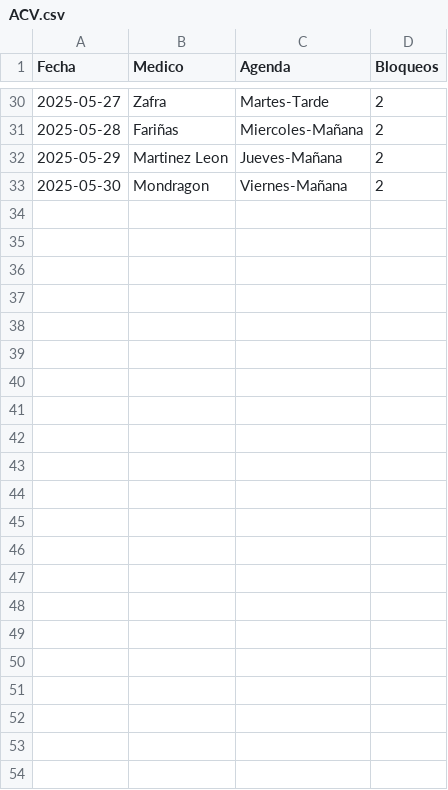
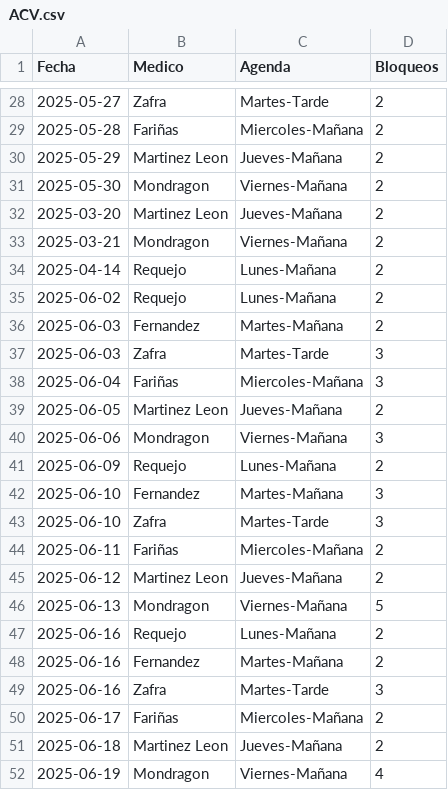
Before and after one commit to cristinogomez/uga_anexo, a CSV file: ACV.csv, drawn as a sheet; only a part is shown, gaps mark what is left out; the diff covers the shown part only; the diff names each change by its address in the sheet, - before the commit and + after, or states it on an @@ line.

```diff
--- a/ACV.csv
+++ b/ACV.csv
+row 32: 2025-03-20 | Martinez Leon | Jueves-Mañana | 2
+row 33: 2025-03-21 | Mondragon | Viernes-Mañana | 2
+row 34: 2025-04-14 | Requejo | Lunes-Mañana | 2
+row 35: 2025-06-02 | Requejo | Lunes-Mañana | 2
+row 36: 2025-06-03 | Fernandez | Martes-Mañana | 2
+row 37: 2025-06-03 | Zafra | Martes-Tarde | 3
+row 38: 2025-06-04 | Fariñas | Miercoles-Mañana | 3
+row 39: 2025-06-05 | Martinez Leon | Jueves-Mañana | 2
+row 40: 2025-06-06 | Mondragon | Viernes-Mañana | 3
+row 41: 2025-06-09 | Requejo | Lunes-Mañana | 2
+row 42: 2025-06-10 | Fernandez | Martes-Mañana | 3
+row 43: 2025-06-10 | Zafra | Martes-Tarde | 3
+row 44: 2025-06-11 | Fariñas | Miercoles-Mañana | 2
+row 45: 2025-06-12 | Martinez Leon | Jueves-Mañana | 2
+row 46: 2025-06-13 | Mondragon | Viernes-Mañana | 5
+row 47: 2025-06-16 | Requejo | Lunes-Mañana | 2
+row 48: 2025-06-16 | Fernandez | Martes-Mañana | 2
+row 49: 2025-06-16 | Zafra | Martes-Tarde | 3
+row 50: 2025-06-17 | Fariñas | Miercoles-Mañana | 2
+row 51: 2025-06-18 | Martinez Leon | Jueves-Mañana | 2
+row 52: 2025-06-19 | Mondragon | Viernes-Mañana | 4
```
Also changed, not shown: 2 removed rows and 2 edited cells elsewhere in this file, COT.csv.
